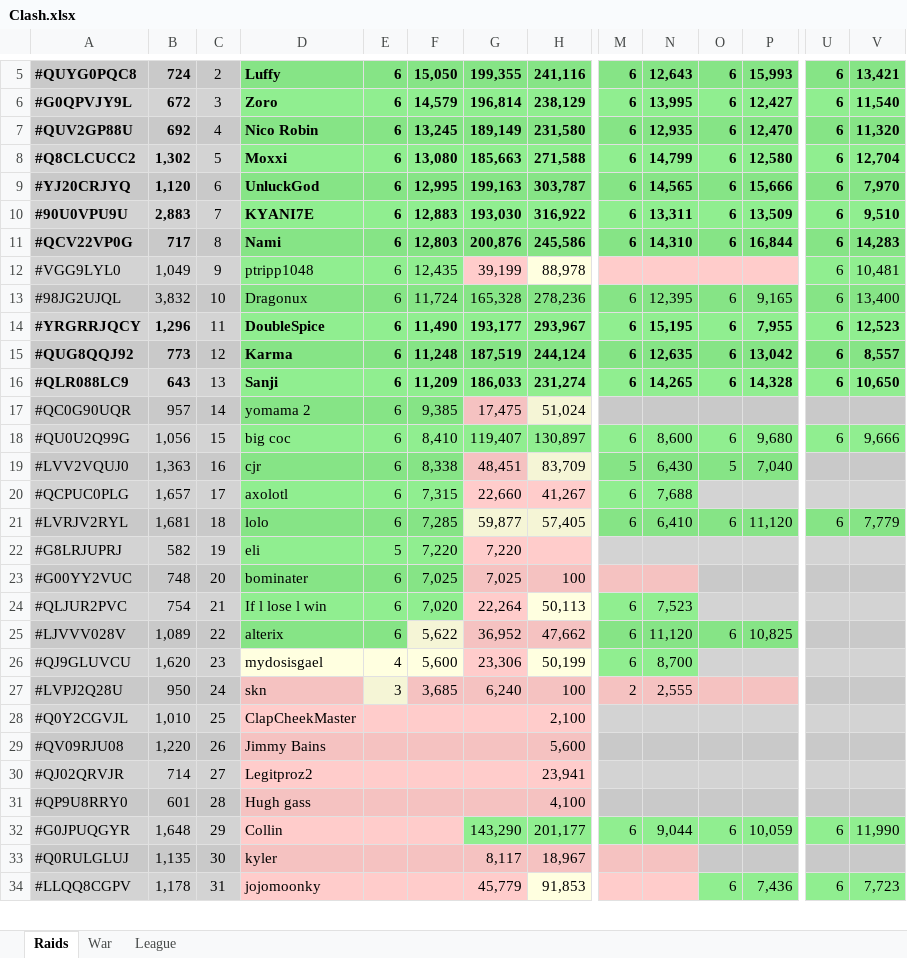
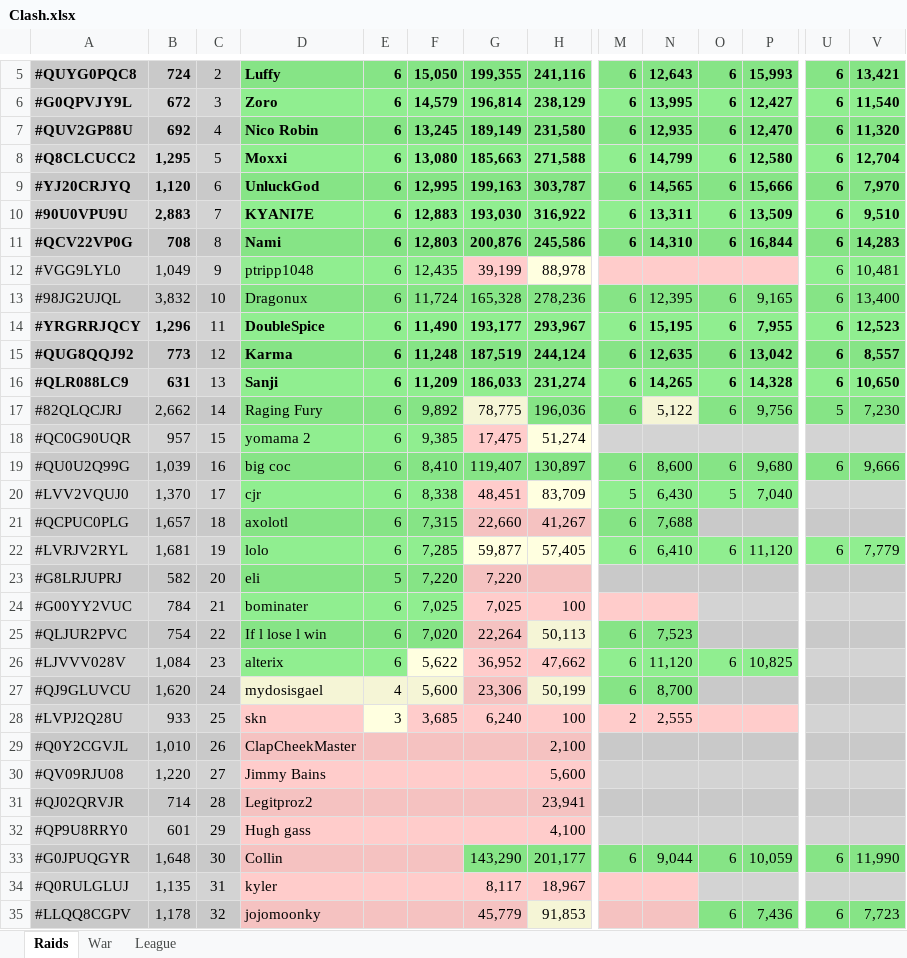
Before and after one commit to KYANI7E/Clans, an Excel workbook: Clash.xlsx, sheet Raids, drawn as a sheet; only a part is shown, gaps mark what is left out; values as stored, in another font and other column widths than the file's, no borders; addresses are those after the commit; rows hold the shown columns only; the diff covers the shown part only; the diff names each change by its address in the sheet, - before the commit and + after, or states it on an @@ line.

Commit message:
updating the clash file from bat manual run

```diff
--- a/Clash.xlsx (sheet Raids)
+++ b/Clash.xlsx (sheet Raids)
-B8: 1,302
+B8: 1,295
-B11: 717
+B11: 708
-B16: 643
+B16: 631
+row 17: #82QLQCJRJ | 2,662 | 14 | Raging Fury | 6 | 9,892 | 78,775 | 196,036 | 6 | 5,122 | 6 | 9,756 | 5 | 7,230
-C18: 14
+C18: 15
-H18: 51,024
+H18: 51,274
-B19: 1,056
+B19: 1,039
-C19: 15
+C19: 16
-B20: 1,363
+B20: 1,370
-C20: 16
+C20: 17
-C21: 17
+C21: 18
-C22: 18
+C22: 19
-C23: 19
+C23: 20
-B24: 748
+B24: 784
-C24: 20
+C24: 21
-C25: 21
+C25: 22
-B26: 1,089
+B26: 1,084
-C26: 22
+C26: 23
-C27: 23
+C27: 24
-B28: 950
+B28: 933
-C28: 24
+C28: 25
-C29: 25
+C29: 26
-C30: 26
+C30: 27
-C31: 27
+C31: 28
-C32: 28
+C32: 29
-C33: 29
+C33: 30
-C34: 30
+C34: 31
-C35: 31
+C35: 32
```
Also changed, not shown: 1 added row, 2 removed rows and 10 edited cells elsewhere in this sheet.
